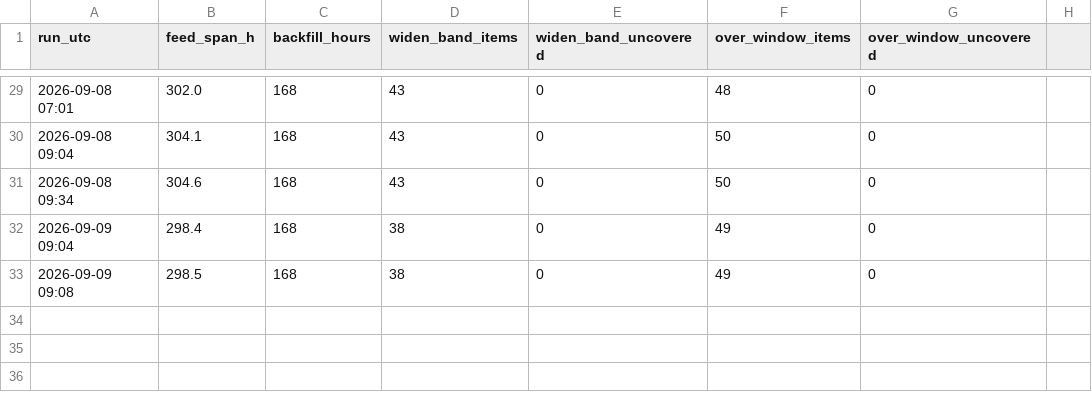
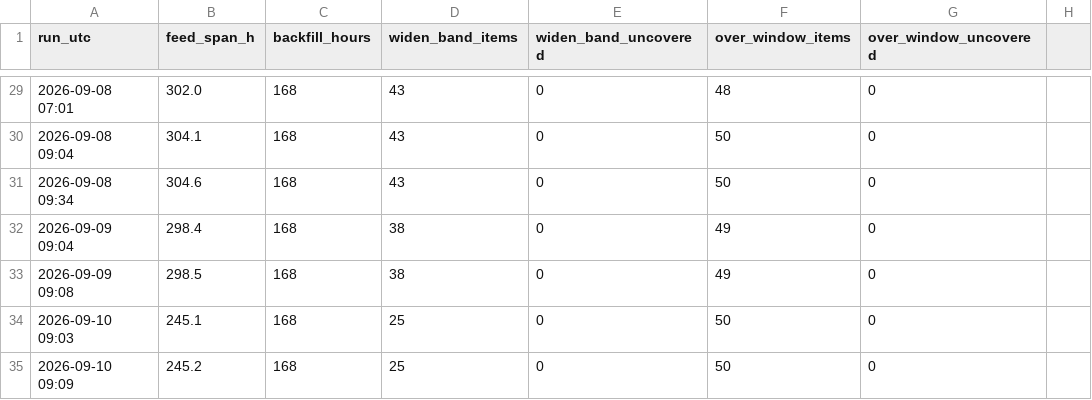
Before and after one commit to IanLiYi1996/personal-research-journal, a TSV file: aws-whats-new/window-health.tsv, drawn as a sheet; only a part is shown, gaps mark what is left out; the diff names each change by its address in the sheet, - before the commit and + after, or states it on an @@ line.

```diff
--- a/aws-whats-new/window-health.tsv
+++ b/aws-whats-new/window-health.tsv
+row 34: 2026-09-10 09:03 | 245.1 | 168 | 25 | 0 | 50 | 0
+row 35: 2026-09-10 09:09 | 245.2 | 168 | 25 | 0 | 50 | 0
```
Also changed, not shown: aws-whats-new/backfill-delays.tsv, ops/run-log.tsv, 3 other files.
